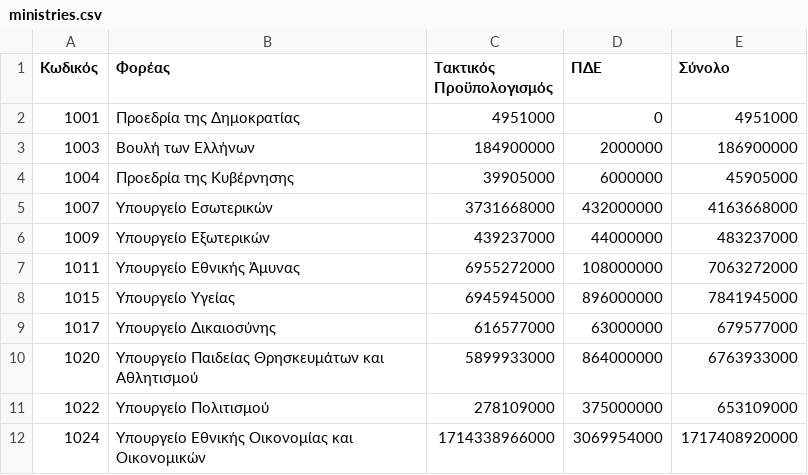
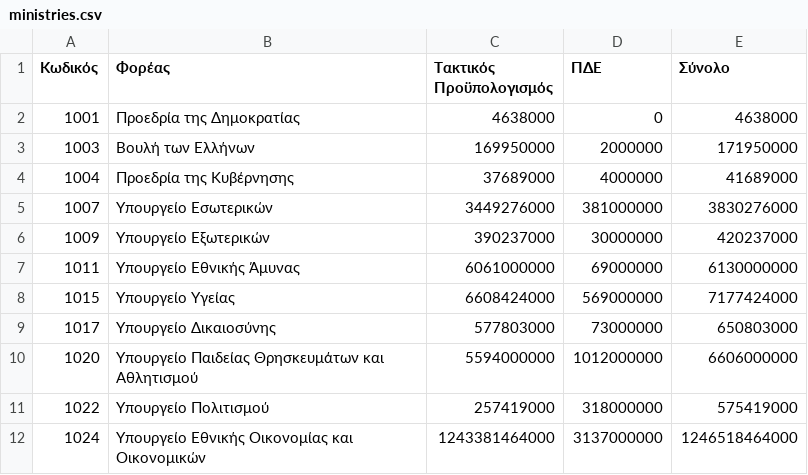
Before and after one commit to Papapanafiotou/Prog2, a CSV file: statewallet/src/main/sources/ministries.csv, drawn as a sheet; only a part is shown; the diff covers the shown part only.

```diff
--- a/statewallet/src/main/sources/ministries.csv
+++ b/statewallet/src/main/sources/ministries.csv
@@ -1,12 +1,12 @@
 Κωδικός,Φορέας,Τακτικός Προϋπολογισμός,ΠΔΕ,Σύνολο
-1001,Προεδρία της Δημοκρατίας,4951000,0,4951000
-1003,Βουλή των Ελλήνων,184900000,2000000,186900000
-1004,Προεδρία της Κυβέρνησης,39905000,6000000,45905000
-1007,Υπουργείο Εσωτερικών,3731668000,432000000,4163668000
-1009,Υπουργείο Εξωτερικών,439237000,44000000,483237000
-1011,Υπουργείο Εθνικής Άμυνας,6955272000,108000000,7063272000
-1015,Υπουργείο Υγείας,6945945000,896000000,7841945000
-1017,Υπουργείο Δικαιοσύνης,616577000,63000000,679577000
-1020,Υπουργείο Παιδείας Θρησκευμάτων και Αθλητισμού,5899933000,864000000,6763933000
-1022,Υπουργείο Πολιτισμού,278109000,375000000,653109000
-1024,Υπουργείο Εθνικής Οικονομίας και Οικονομικών,1714338966000,3069954000,1717408920000
+1001,Προεδρία της Δημοκρατίας,4638000,0,4638000
+1003,Βουλή των Ελλήνων,169950000,2000000,171950000
+1004,Προεδρία της Κυβέρνησης,37689000,4000000,41689000
+1007,Υπουργείο Εσωτερικών,3449276000,381000000,3830276000
+1009,Υπουργείο Εξωτερικών,390237000,30000000,420237000
+1011,Υπουργείο Εθνικής Άμυνας,6061000000,69000000,6130000000
+1015,Υπουργείο Υγείας,6608424000,569000000,7177424000
+1017,Υπουργείο Δικαιοσύνης,577803000,73000000,650803000
+1020,Υπουργείο Παιδείας Θρησκευμάτων και Αθλητισμού,5594000000,1012000000,6606000000
+1022,Υπουργείο Πολιτισμού,257419000,318000000,575419000
+1024,Υπουργείο Εθνικής Οικονομίας και Οικονομικών,1243381464000,3137000000,1246518464000
```
Also changed, not shown: 50 edited cells elsewhere in this file, statewallet/src/main/sources/expenses.csv, statewallet/src/main/sources/income.csv, 8 other files.
